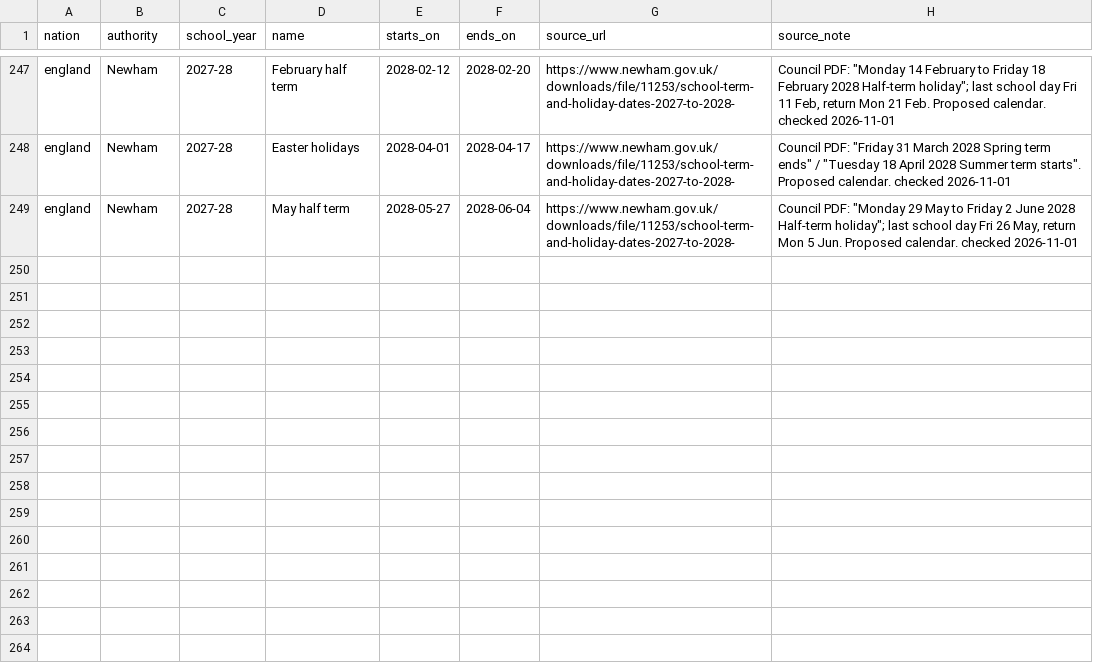
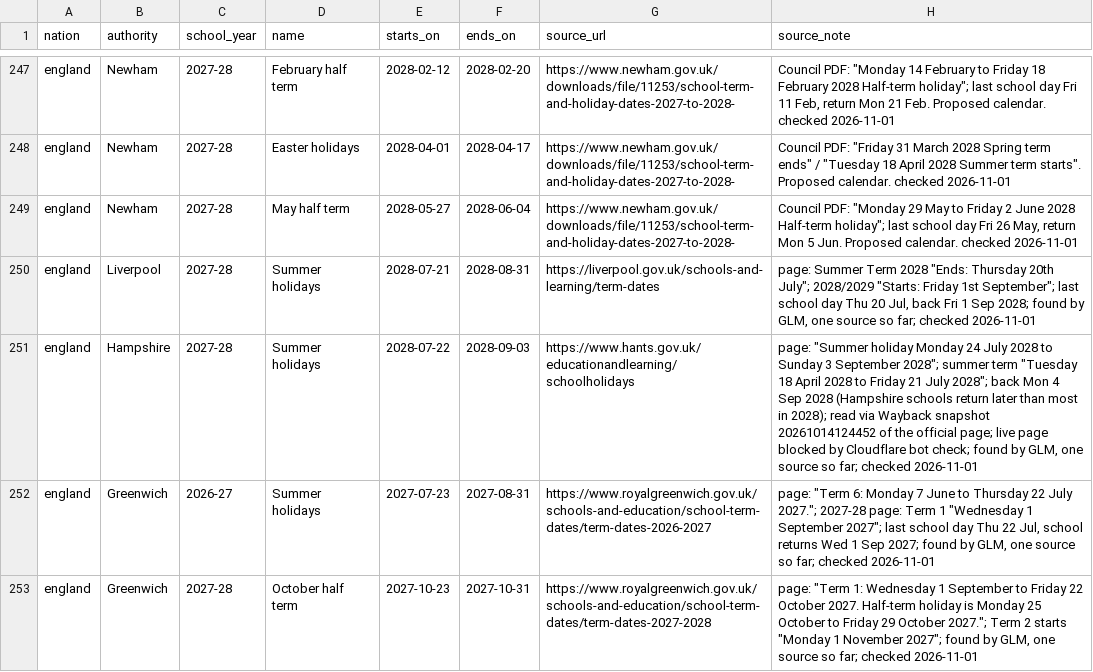
Before and after one commit to DanceOnVibes/truevsad, a CSV file: data/school-holidays/school-holidays.csv, drawn as a sheet; only a part is shown, gaps mark what is left out; the diff covers the shown part only; the diff names each change by its address in the sheet, - before the commit and + after, or states it on an @@ line.

```diff
--- a/data/school-holidays/school-holidays.csv
+++ b/data/school-holidays/school-holidays.csv
+row 250: england | Liverpool | 2027-28 | Summer holidays | 2028-07-21 | 2028-08-31 | https://liverpool.gov.uk/schools-and-learning/term-dates | page: Summer Term 2028 "Ends: Thursday 20th July"; 2028/2029 "Starts: Friday 1st September"; last school day Thu 20 Jul, back Fri 1 Sep 2028; found by GLM, one source so far; checked 2026-11-01
+row 251: england | Hampshire | 2027-28 | Summer holidays | 2028-07-22 | 2028-09-03 | https://www.hants.gov.uk/educationandlearning/schoolholidays | page: "Summer holiday Monday 24 July 2028 to Sunday 3 September 2028"; summer term "Tuesday 18 April 2028 to Friday 21 July 2028"; back Mon 4 Sep 2028 (Hampshire schools return later than most in 2028); read via Wayback snapshot 20261014124452 of the official page; live page blocked by Cloudflare bot check; found by GLM, one source so far; checked 2026-11-01
+row 252: england | Greenwich | 2026-27 | Summer holidays | 2027-07-23 | 2027-08-31 | https://www.royalgreenwich.gov.uk/schools-and-education/school-term-dates/term-dates-2026-2027 | page: "Term 6: Monday 7 June to Thursday 22 July 2027."; 2027-28 page: Term 1 "Wednesday 1 September 2027"; last school day Thu 22 Jul, school returns Wed 1 Sep 2027; found by GLM, one source so far; checked 2026-11-01
+row 253: england | Greenwich | 2027-28 | October half term | 2027-10-23 | 2027-10-31 | https://www.royalgreenwich.gov.uk/schools-and-education/school-term-dates/term-dates-2027-2028 | page: "Term 1: Wednesday 1 September to Friday 22 October 2027. Half-term holiday is Monday 25 October to Friday 29 October 2027."; Term 2 starts "Monday 1 November 2027"; found by GLM, one source so far; checked 2026-11-01
```
Also changed, not shown: 4 added rows and 2 edited cells elsewhere in this file, 1 other file.
